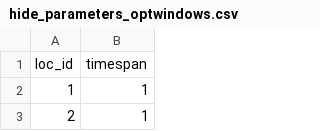
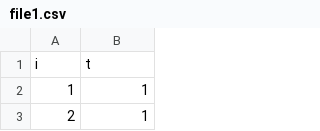
Before and after one commit to suahjl/hide-malaysia, a CSV file: file1.csv (was hide_parameters_optwindows.csv), drawn as a sheet; only a part is shown; removed rows and columns are numbered as before the commit, all else as after; the diff names each change by its address in the sheet, - before the commit and + after, or states it on an @@ line.

```diff
--- a/hide_parameters_optwindows.csv
+++ b/file1.csv
-row 1: loc_id | timespan
+row 1: i | t
```
Also changed, not shown: 2 other files.
